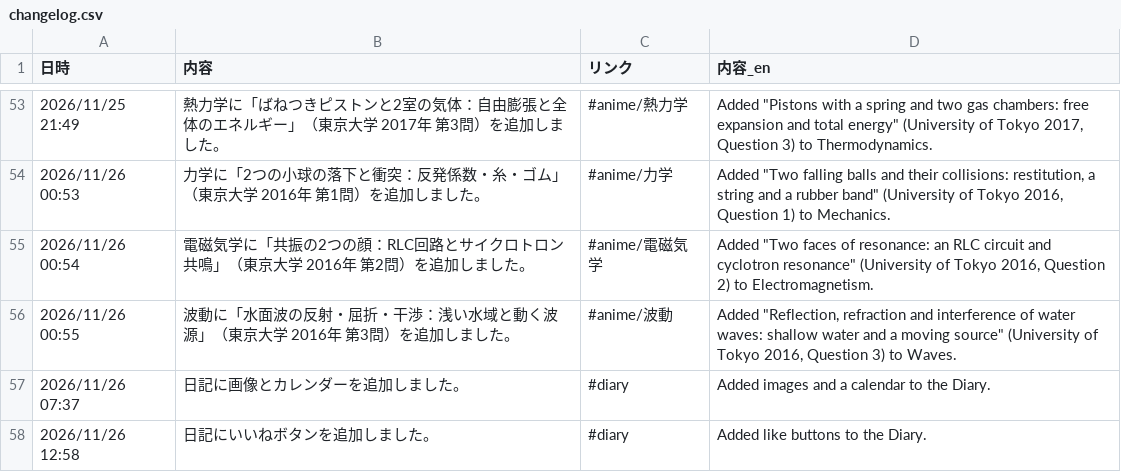
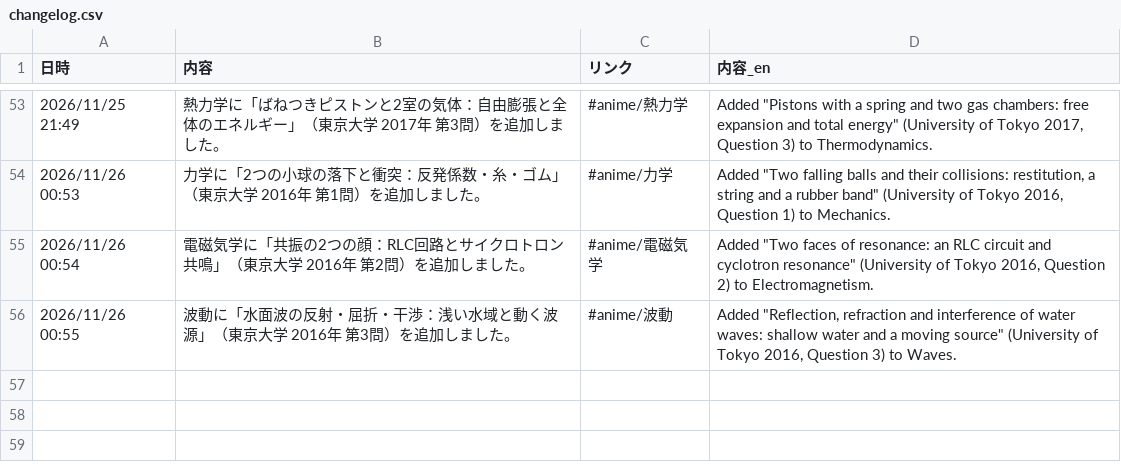
Before and after one commit to makanon512121-hub/physics, a CSV file: changelog.csv, drawn as a sheet; only a part is shown, gaps mark what is left out; the diff names each change by its address in the sheet, - before the commit and + after, or states it on an @@ line.

```diff
--- a/changelog.csv
+++ b/changelog.csv
-row 57: 2026/11/26 07:37 | 日記に画像とカレンダーを追加しました。 | #diary | Added images and a calendar to the Diary.
-row 58: 2026/11/26 12:58 | 日記にいいねボタンを追加しました。 | #diary | Added like buttons to the Diary.
```
